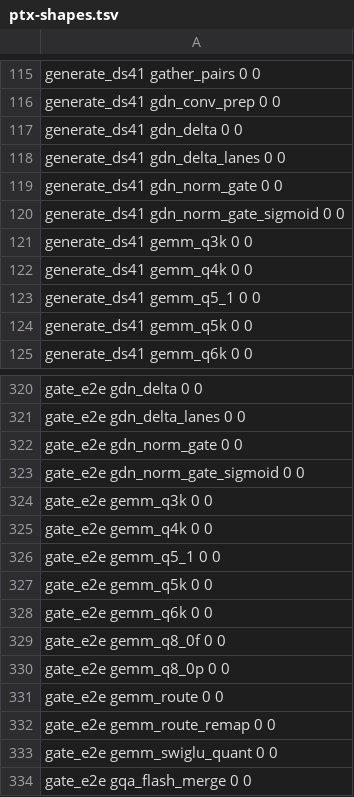
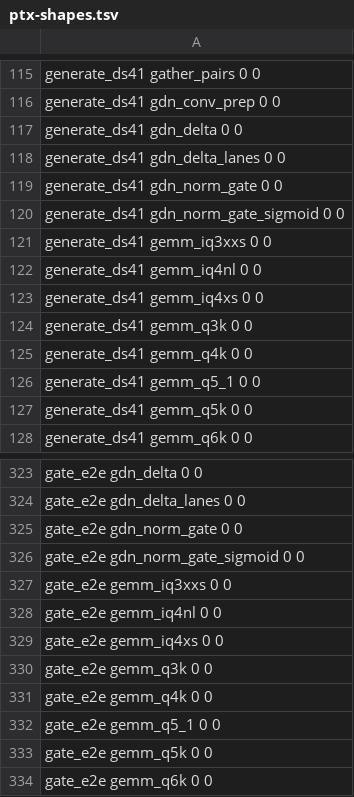
Before and after one commit to midagedev/bloomery, a TSV file: tools/ref/ptx-shapes.tsv, drawn as a sheet; only a part is shown, gaps mark what is left out; the shorter side is filled out with more unchanged rows; the diff names each change by its address in the sheet, - before the commit and + after, or states it on an @@ line.

```diff
--- a/tools/ref/ptx-shapes.tsv
+++ b/tools/ref/ptx-shapes.tsv
+row 121: generate_ds41 gemm_iq3xxs 0 0
+row 122: generate_ds41 gemm_iq4nl 0 0
+row 123: generate_ds41 gemm_iq4xs 0 0
+row 327: gate_e2e gemm_iq3xxs 0 0
+row 328: gate_e2e gemm_iq4nl 0 0
+row 329: gate_e2e gemm_iq4xs 0 0
```
Also changed, not shown: 7 other files.
